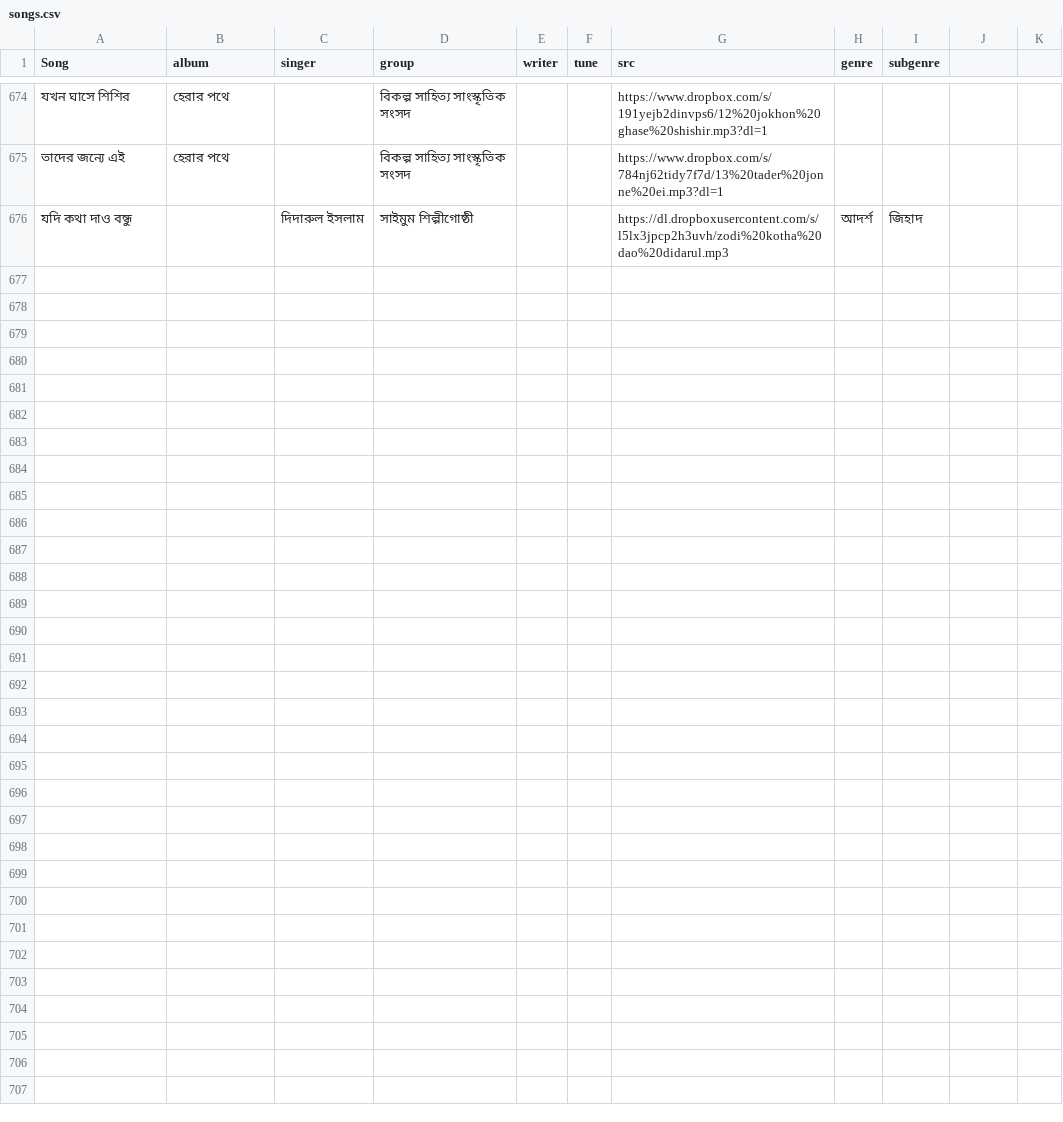
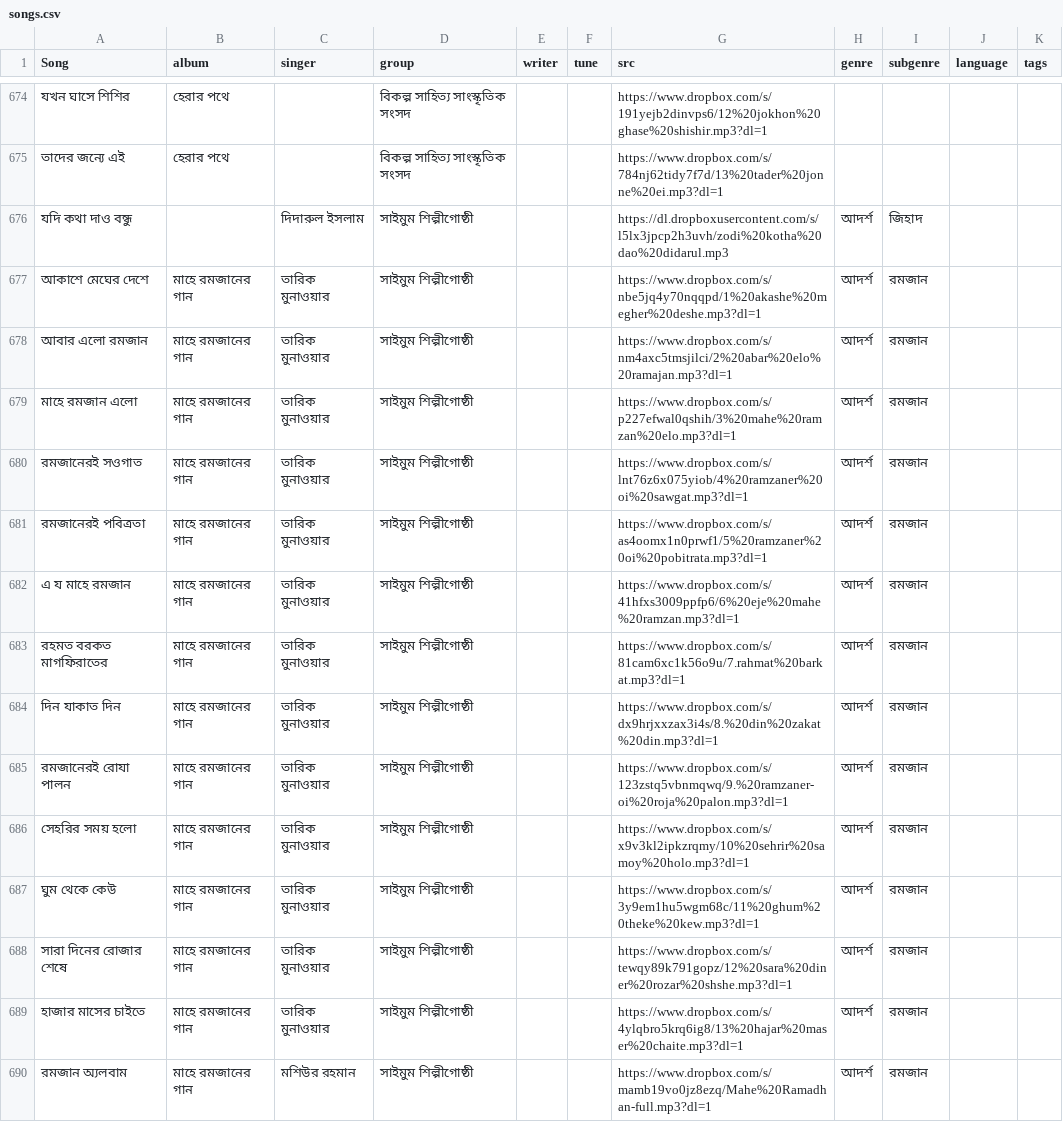
Before and after one commit to alomoy/songit, a CSV file: radio/songs.csv, drawn as a sheet; only a part is shown, gaps mark what is left out; the diff names each change by its address in the sheet, - before the commit and + after, or states it on an @@ line.

```diff
--- a/radio/songs.csv
+++ b/radio/songs.csv
-J1: (empty)
+J1: language
-K1: (empty)
+K1: tags
+row 677: আকাশে মেঘের দেশে | মাহে রমজানের গান | তারিক মুনাওয়ার | সাইমুম শিল্পীগোষ্ঠী |  |  | https://www.dropbox.com/s/nbe5jq4y70nqqpd/1%20akashe%20megher%20deshe.mp3?dl=1 | আদর্শ | রমজান
+row 678: আবার এলো রমজান | মাহে রমজানের গান | তারিক মুনাওয়ার | সাইমুম শিল্পীগোষ্ঠী |  |  | https://www.dropbox.com/s/nm4axc5tmsjilci/2%20abar%20elo%20ramajan.mp3?dl=1 | আদর্শ | রমজান
+row 679: মাহে রমজান এলো | মাহে রমজানের গান | তারিক মুনাওয়ার | সাইমুম শিল্পীগোষ্ঠী |  |  | https://www.dropbox.com/s/p227efwal0qshih/3%20mahe%20ramzan%20elo.mp3?dl=1 | আদর্শ | রমজান
+row 680: রমজানেরই সওগাত | মাহে রমজানের গান | তারিক মুনাওয়ার | সাইমুম শিল্পীগোষ্ঠী |  |  | https://www.dropbox.com/s/lnt76z6x075yiob/4%20ramzaner%20oi%20sawgat.mp3?dl=1 | আদর্শ | রমজান
+row 681: রমজানেরই পবিত্রতা | মাহে রমজানের গান | তারিক মুনাওয়ার | সাইমুম শিল্পীগোষ্ঠী |  |  | https://www.dropbox.com/s/as4oomx1n0prwf1/5%20ramzaner%20oi%20pobitrata.mp3?dl=1 | আদর্শ | রমজান
+row 682: এ য মাহে রমজান | মাহে রমজানের গান | তারিক মুনাওয়ার | সাইমুম শিল্পীগোষ্ঠী |  |  | https://www.dropbox.com/s/41hfxs3009ppfp6/6%20eje%20mahe%20ramzan.mp3?dl=1 | আদর্শ | রমজান
+row 683: রহমত বরকত মাগফিরাতের | মাহে রমজানের গান | তারিক মুনাওয়ার | সাইমুম শিল্পীগোষ্ঠী |  |  | https://www.dropbox.com/s/81cam6xc1k56o9u/7.rahmat%20barkat.mp3?dl=1 | আদর্শ | রমজান
+row 684: দিন যাকাত দিন | মাহে রমজানের গান | তারিক মুনাওয়ার | সাইমুম শিল্পীগোষ্ঠী |  |  | https://www.dropbox.com/s/dx9hrjxxzax3i4s/8.%20din%20zakat%20din.mp3?dl=1 | আদর্শ | রমজান
+row 685: রমজানেরই রোযা পালন | মাহে রমজানের গান | তারিক মুনাওয়ার | সাইমুম শিল্পীগোষ্ঠী |  |  | https://www.dropbox.com/s/123zstq5vbnmqwq/9.%20ramzaner-oi%20roja%20palon.mp3?dl=1 | আদর্শ | রমজান
+row 686: সেহরির সময় হলো | মাহে রমজানের গান | তারিক মুনাওয়ার | সাইমুম শিল্পীগোষ্ঠী |  |  | https://www.dropbox.com/s/x9v3kl2ipkzrqmy/10%20sehrir%20samoy%20holo.mp3?dl=1 | আদর্শ | রমজান
+row 687: ঘুম থেকে কেউ | মাহে রমজানের গান | তারিক মুনাওয়ার | সাইমুম শিল্পীগোষ্ঠী |  |  | https://www.dropbox.com/s/3y9em1hu5wgm68c/11%20ghum%20theke%20kew.mp3?dl=1 | আদর্শ | রমজান
+row 688: সারা দিনের রোজার শেষে | মাহে রমজানের গান | তারিক মুনাওয়ার | সাইমুম শিল্পীগোষ্ঠী |  |  | https://www.dropbox.com/s/tewqy89k791gopz/12%20sara%20diner%20rozar%20shshe.mp3?dl=1 | আদর্শ | রমজান
+row 689: হাজার মাসের চাইতে | মাহে রমজানের গান | তারিক মুনাওয়ার | সাইমুম শিল্পীগোষ্ঠী |  |  | https://www.dropbox.com/s/4ylqbro5krq6ig8/13%20hajar%20maser%20chaite.mp3?dl=1 | আদর্শ | রমজান
+row 690: রমজান অ্যলবাম | মাহে রমজানের গান | মশিউর রহমান | সাইমুম শিল্পীগোষ্ঠী |  |  | https://www.dropbox.com/s/mamb19vo0jz8ezq/Mahe%20Ramadhan-full.mp3?dl=1 | আদর্শ | রমজান
```
Also changed, not shown: 1 other file.
